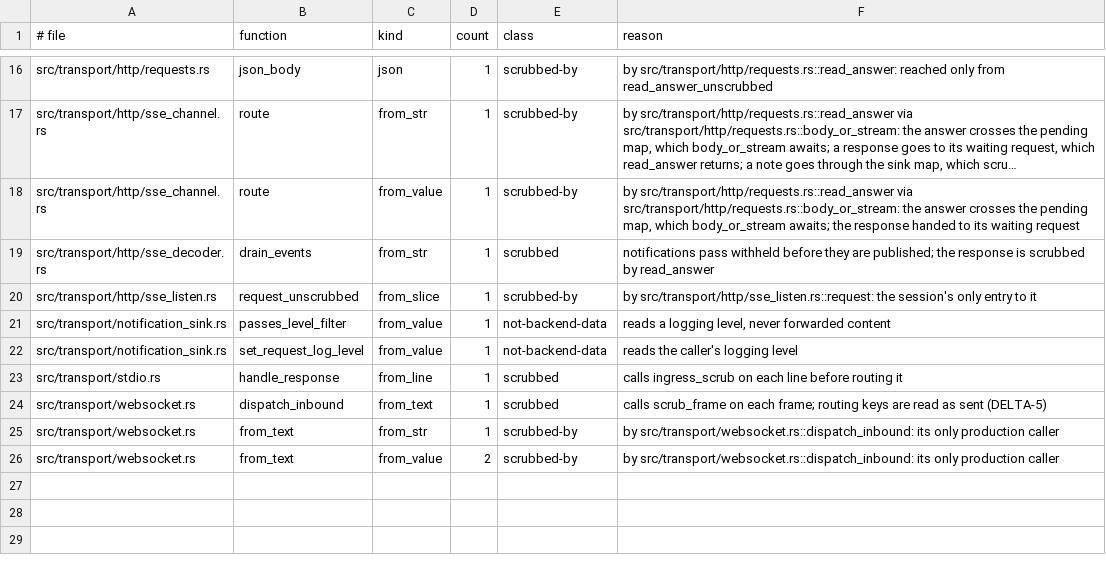
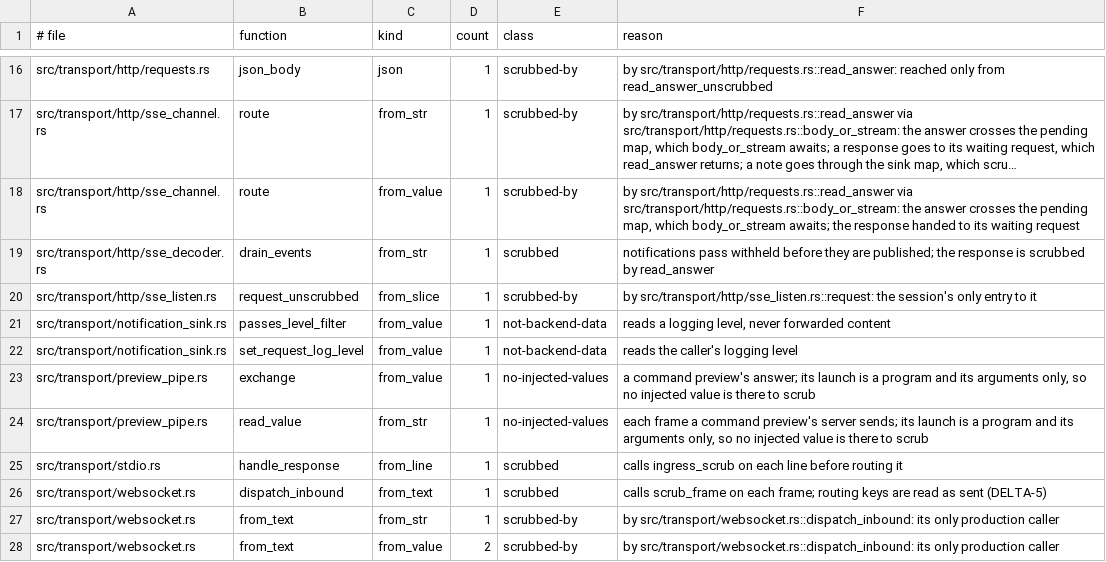
Before and after one commit to MikkoParkkola/mcp-gateway, a TSV file: src/gateway/meta_mcp/boundary_pins/inbound_parse_sites.tsv, drawn as a sheet; only a part is shown, gaps mark what is left out; long unchanged cells end in ….

```diff
--- a/src/gateway/meta_mcp/boundary_pins/inbound_parse_sites.tsv
+++ b/src/gateway/meta_mcp/boundary_pins/inbound_parse_sites.tsv
@@ -22,2 +22,4 @@ src/transport/notification_sink.rs	passes_level_filter	from_value	1	not-backend-
 src/transport/notification_sink.rs	set_request_log_level	from_value	1	not-backend-data	reads the caller's logging level
+src/transport/preview_pipe.rs	exchange	from_value	1	no-injected-values	a command preview's answer; its launch is a program and its arguments only, so no injected value is there to scrub
+src/transport/preview_pipe.rs	read_value	from_str	1	no-injected-values	each frame a command preview's server sends; its launch is a program and its arguments only, so no injected value is there to scrub
 src/transport/stdio.rs	handle_response	from_line	1	scrubbed	calls ingress_scrub on each line before routing it
```
Also changed, not shown: 2 other files.
